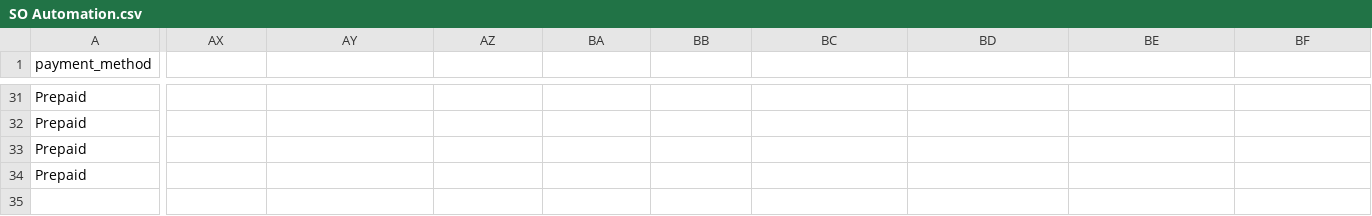
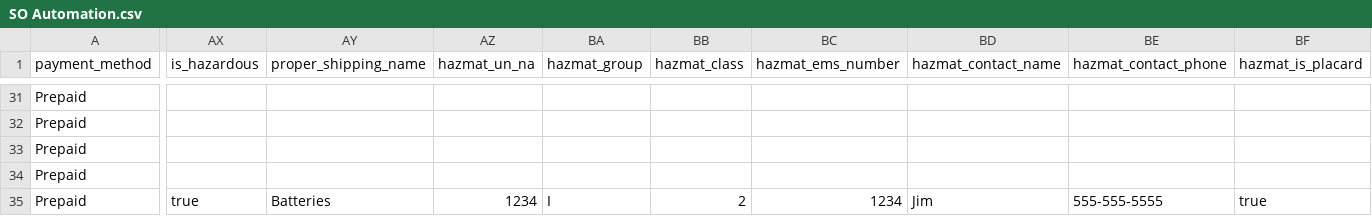
Before and after one commit to pushingiron/demonsional, a CSV file: app/assets/data/SO Automation.csv, drawn as a sheet; only a part is shown, gaps mark what is left out; rows hold the shown columns only; the diff covers the shown part only; the diff names each change by its address in the sheet, - before the commit and + after, or states it on an @@ line.

```diff
--- a/app/assets/data/SO Automation.csv
+++ b/app/assets/data/SO Automation.csv
-AX1: (empty)
+AX1: is_hazardous
-AY1: (empty)
+AY1: proper_shipping_name
-AZ1: (empty)
+AZ1: hazmat_un_na
-BA1: (empty)
+BA1: hazmat_group
-BB1: (empty)
+BB1: hazmat_class
-BC1: (empty)
+BC1: hazmat_ems_number
-BD1: (empty)
+BD1: hazmat_contact_name
-BE1: (empty)
+BE1: hazmat_contact_phone
-BF1: (empty)
+BF1: hazmat_is_placard
+row 35: Prepaid | true | Batteries | 1234 | I | 2 | 1234 | Jim | 555-555-5555 | true
```
Also changed, not shown: 4 edited cells elsewhere in this file, 10 other files.
